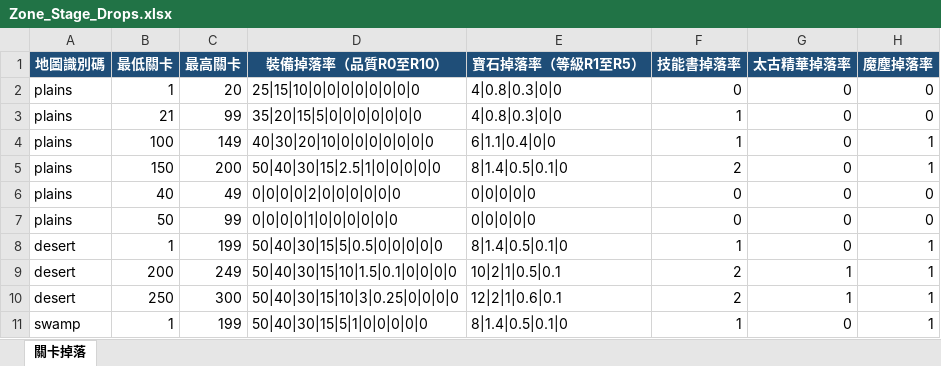
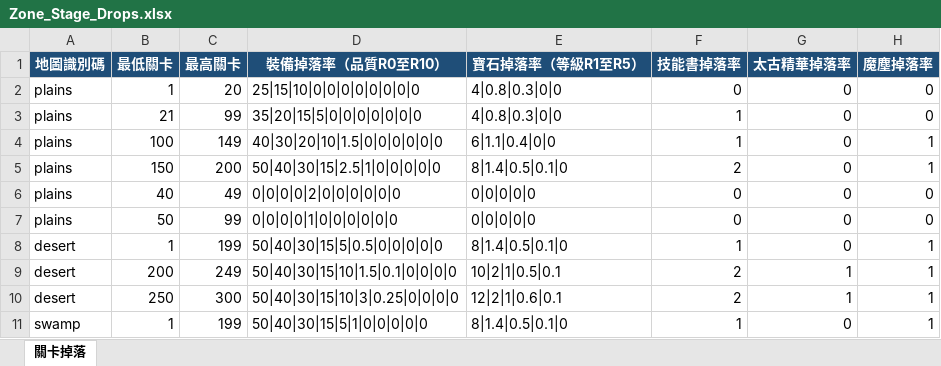
Before and after one commit to myKOF/Idle-RPG, an Excel workbook: config/Excel/Zone_Stage_Drops.xlsx, sheet 關卡掉落, drawn as a sheet; only a part is shown; values as stored, in another font and other column widths than the file's, no borders; table styles not drawn; the diff names each change by its address in the sheet, - before the commit and + after, or states it on an @@ line.

```diff
--- a/config/Excel/Zone_Stage_Drops.xlsx (sheet 關卡掉落)
+++ b/config/Excel/Zone_Stage_Drops.xlsx (sheet 關卡掉落)
-D4 (裝備掉落率（品質R0至R10）): 40|30|20|10|0|0|0|0|0|0|0
+D4 (裝備掉落率（品質R0至R10）): 40|30|20|10|1.5|0|0|0|0|0|0
```
Also changed, not shown: 2 other files.
